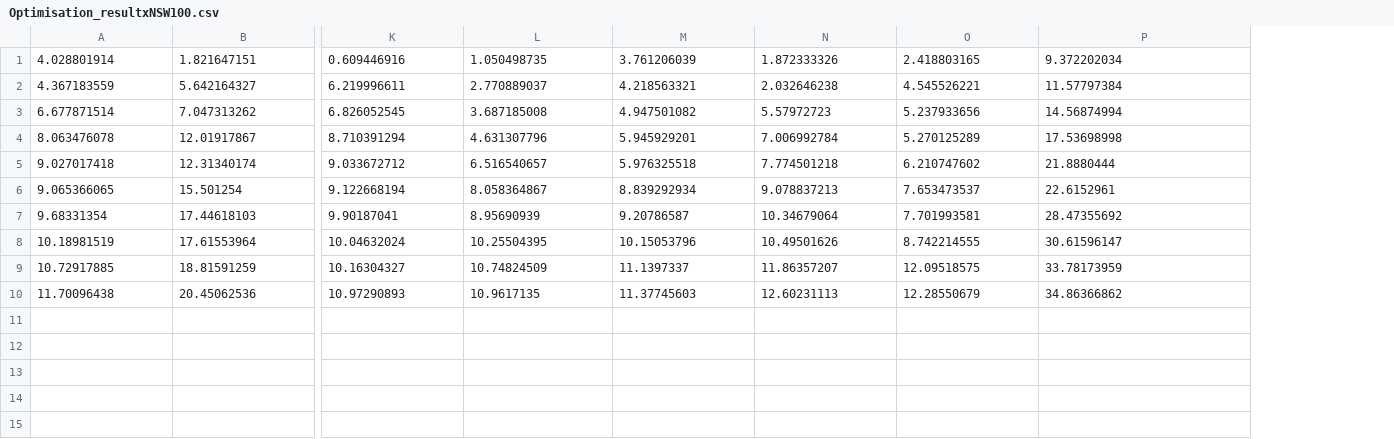
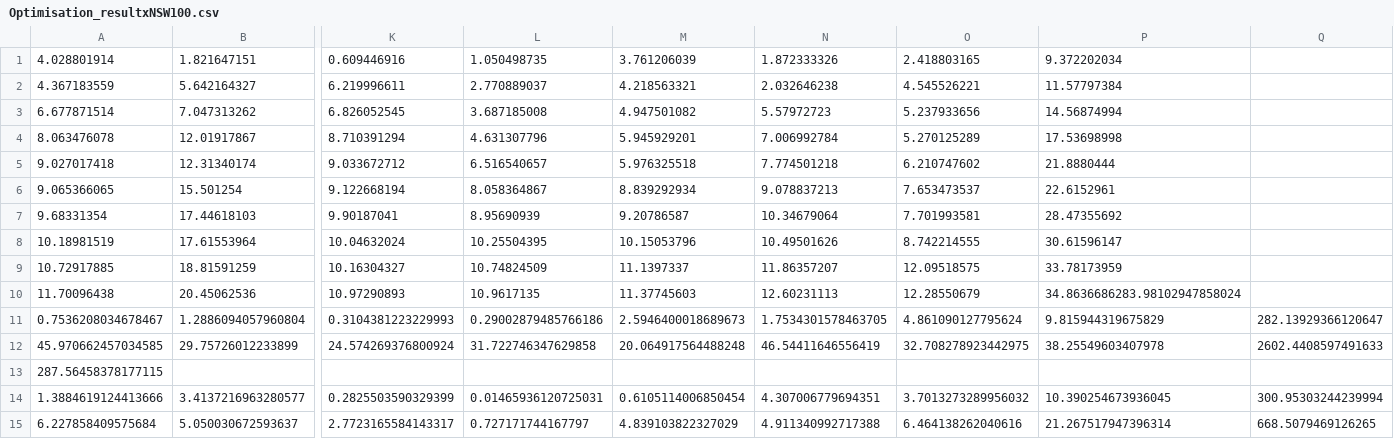
Before and after one commit to OwenChenhall/FIRMPlus_Australia, a CSV file: Results/Optimisation_resultxNSW100.csv, drawn as a sheet; only a part is shown, gaps mark what is left out; rows hold the shown columns only; the diff names each change by its address in the sheet, - before the commit and + after, or states it on an @@ line.

```diff
--- a/Results/Optimisation_resultxNSW100.csv
+++ b/Results/Optimisation_resultxNSW100.csv
+column Q, empty
-P10: 34.86366862
+P10: 34.8636686283.98102947858024
+row 11: 0.7536208034678467 | 1.2886094057960804 | 0.3104381223229993 | 0.29002879485766186 | 2.5946400018689673 | 1.7534301578463705 | 4.861090127795624 | 9.815944319675829 | 282.13929366120647
+row 12: 45.970662457034585 | 29.75726012233899 | 24.574269376800924 | 31.722746347629858 | 20.064917564488248 | 46.54411646556419 | 32.708278923442975 | 38.25549603407978 | 2602.4408597491633
+row 13: 287.56458378177115
+row 14: 1.3884619124413666 | 3.4137216963280577 | 0.2825503590329399 | 0.01465936120725031 | 0.6105114006850454 | 4.307006779694351 | 3.7013273289956032 | 10.390254673936045 | 300.95303244239994
+row 15: 6.227858409575684 | 5.050030672593637 | 2.7723165584143317 | 0.727171744167797 | 4.839103822327029 | 4.911340992717388 | 6.464138262040616 | 21.267517947396314 | 668.5079469126265
```
Also changed, not shown: 11 other files.
